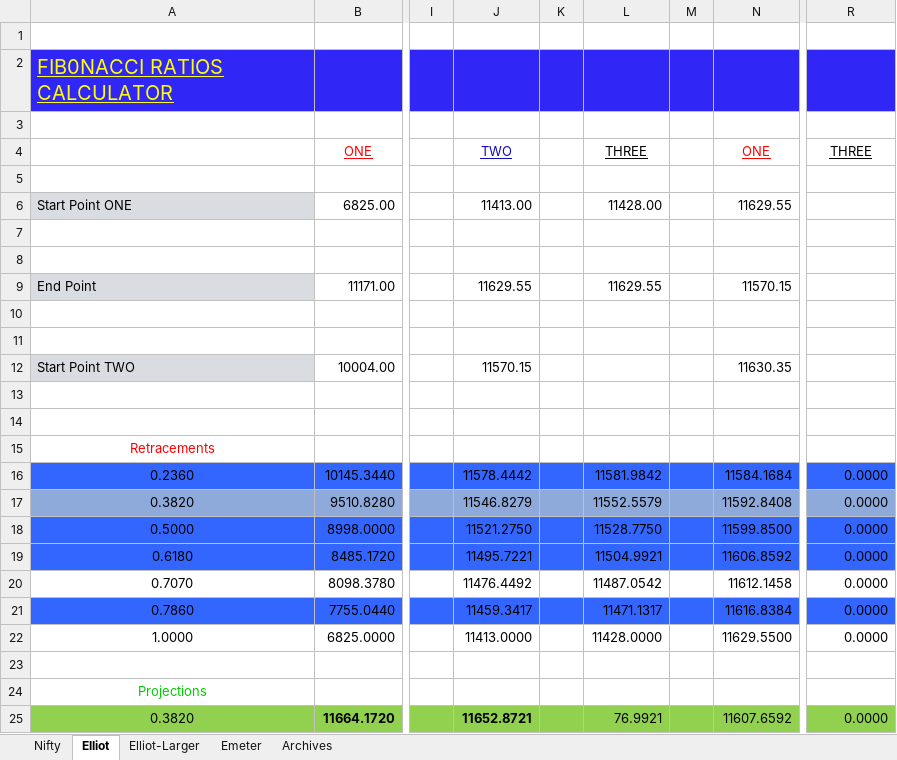
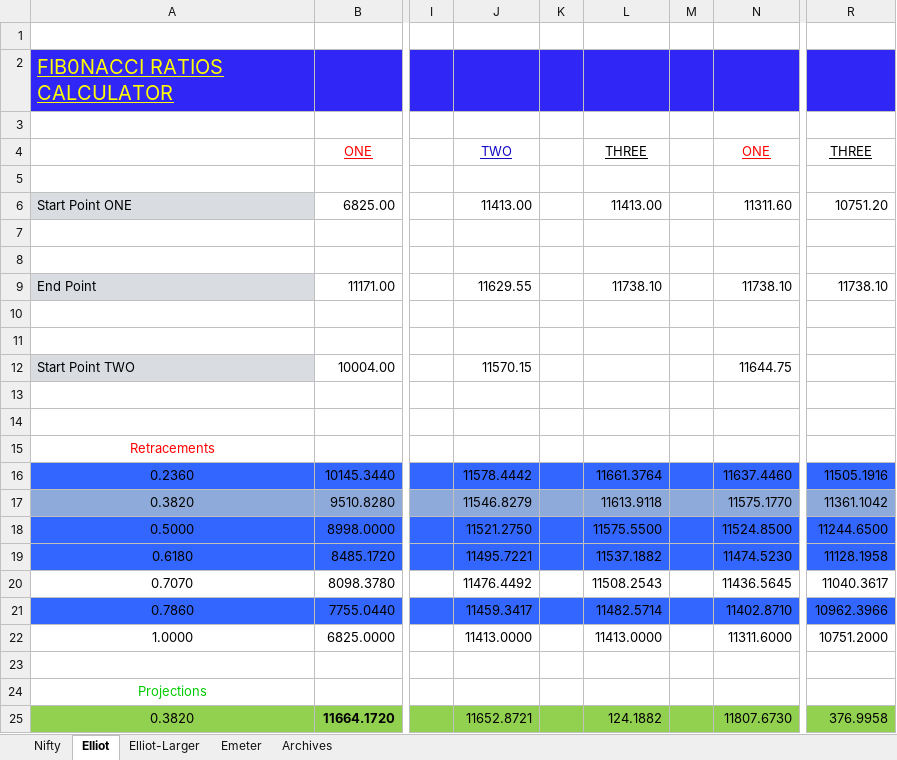
Before and after one commit to anbumaran/stocks, an Excel workbook: Pivots.xlsx, sheet Elliot, drawn as a sheet; only a part is shown, gaps mark what is left out; values as stored, in another font and other column widths than the file's, no borders; the diff covers the shown part only; the diff names each change by its address in the sheet, - before the commit and + after, or states it on an @@ line.

Commit message:
lov

```diff
--- a/Pivots.xlsx (sheet Elliot)
+++ b/Pivots.xlsx (sheet Elliot)
-L6: 11428.00
+L6: 11413.00
-N6: 11629.55
+N6: 11311.60
-R6: (empty)
+R6: 10751.20
-L9: 11629.55
+L9: 11738.10
-N9: 11570.15
+N9: 11738.10
-R9: (empty)
+R9: 11738.10
-N12: 11630.35
+N12: 11644.75
-L16: 11581.9842
+L16: 11661.3764
-N16: 11584.1684
+N16: 11637.4460
-R16: 0.0000
+R16: 11505.1916
-L17: 11552.5579
+L17: 11613.9118
-N17: 11592.8408
+N17: 11575.1770
-R17: 0.0000
+R17: 11361.1042
-L18: 11528.7750
+L18: 11575.5500
-N18: 11599.8500
+N18: 11524.8500
-R18: 0.0000
+R18: 11244.6500
-L19: 11504.9921
+L19: 11537.1882
-N19: 11606.8592
+N19: 11474.5230
-R19: 0.0000
+R19: 11128.1958
-L20: 11487.0542
+L20: 11508.2543
-N20: 11612.1458
+N20: 11436.5645
-R20: 0.0000
+R20: 11040.3617
-L21: 11471.1317
+L21: 11482.5714
-N21: 11616.8384
+N21: 11402.8710
-R21: 0.0000
+R21: 10962.3966
-L22: 11428.0000
+L22: 11413.0000
-N22: 11629.5500
+N22: 11311.6000
-R22: 0.0000
+R22: 10751.2000
-J25 bold: on
+J25 bold: off
-L25: 76.9921
+L25: 124.1882
-N25: 11607.6592
+N25: 11807.6730
-R25: 0.0000
+R25: 376.9958
```
Also changed, not shown: 75 edited cells and cell formats elsewhere in this sheet, sheet Elliot-Larger, sheet Nifty, sheet Emeter, formulas that keep their value, hidden cells.
